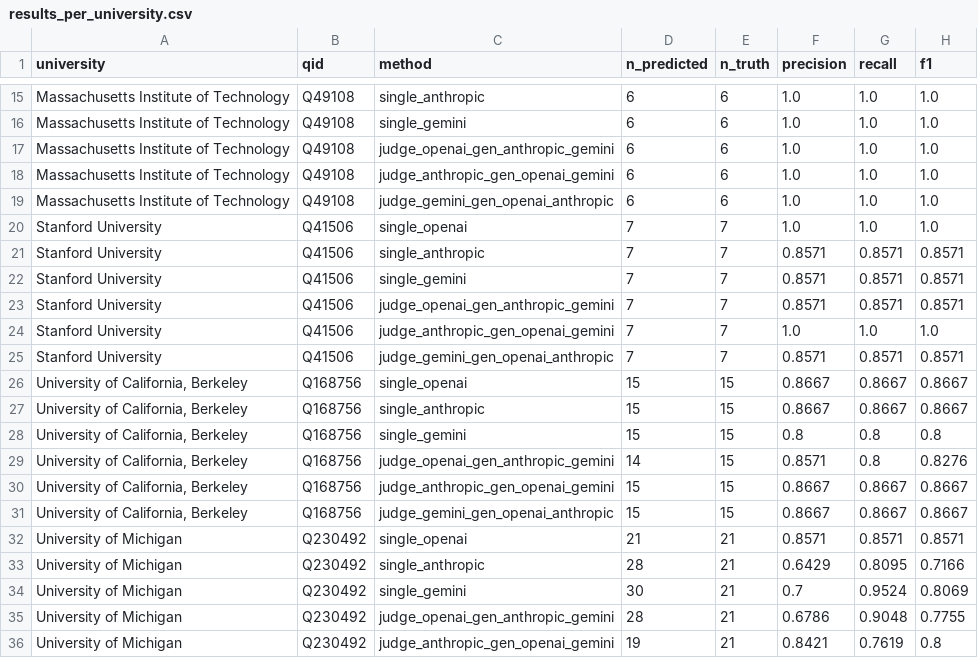
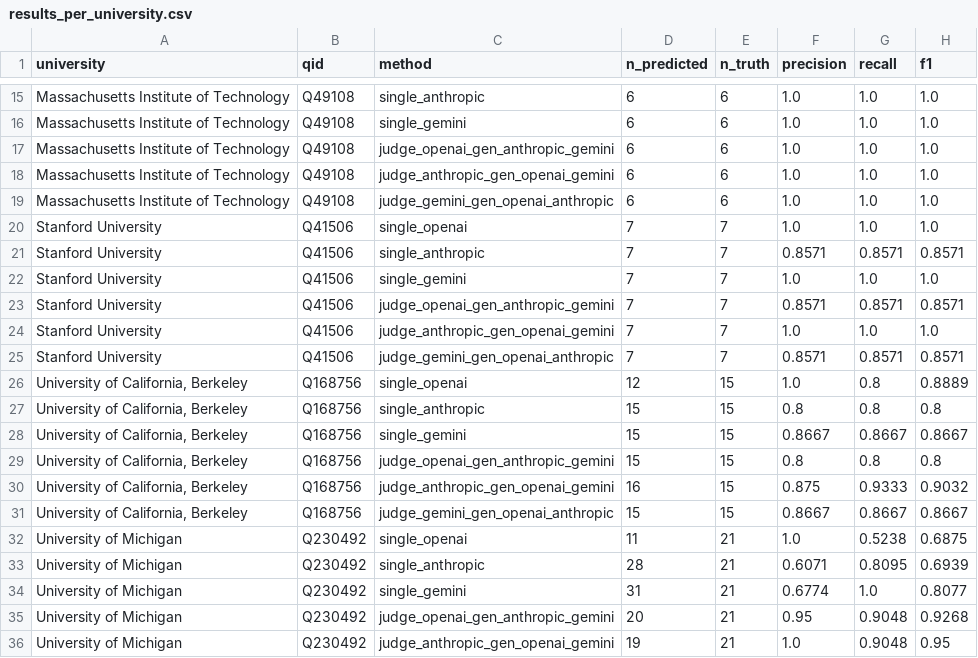
Before and after one commit to ipeirotis-org/academiabot, a CSV file: wikidata_discover/eval/results_per_university.csv, drawn as a sheet; only a part is shown, gaps mark what is left out; the diff covers the shown part only.

```diff
--- a/wikidata_discover/eval/results_per_university.csv
+++ b/wikidata_discover/eval/results_per_university.csv
@@ -21,3 +21,3 @@ Stanford University,Q41506,single_openai,7,7,1.0,1.0,1.0
 Stanford University,Q41506,single_anthropic,7,7,0.8571,0.8571,0.8571
-Stanford University,Q41506,single_gemini,7,7,0.8571,0.8571,0.8571
+Stanford University,Q41506,single_gemini,7,7,1.0,1.0,1.0
 Stanford University,Q41506,judge_openai_gen_anthropic_gemini,7,7,0.8571,0.8571,0.8571
@@ -25,12 +25,12 @@ Stanford University,Q41506,judge_anthropic_gen_openai_gemini,7,7,1.0,1.0,1.0
 Stanford University,Q41506,judge_gemini_gen_openai_anthropic,7,7,0.8571,0.8571,0.8571
-"University of California, Berkeley",Q168756,single_openai,15,15,0.8667,0.8667,0.8667
-"University of California, Berkeley",Q168756,single_anthropic,15,15,0.8667,0.8667,0.8667
-"University of California, Berkeley",Q168756,single_gemini,15,15,0.8,0.8,0.8
-"University of California, Berkeley",Q168756,judge_openai_gen_anthropic_gemini,14,15,0.8571,0.8,0.8276
-"University of California, Berkeley",Q168756,judge_anthropic_gen_openai_gemini,15,15,0.8667,0.8667,0.8667
+"University of California, Berkeley",Q168756,single_openai,12,15,1.0,0.8,0.8889
+"University of California, Berkeley",Q168756,single_anthropic,15,15,0.8,0.8,0.8
+"University of California, Berkeley",Q168756,single_gemini,15,15,0.8667,0.8667,0.8667
+"University of California, Berkeley",Q168756,judge_openai_gen_anthropic_gemini,15,15,0.8,0.8,0.8
+"University of California, Berkeley",Q168756,judge_anthropic_gen_openai_gemini,16,15,0.875,0.9333,0.9032
 "University of California, Berkeley",Q168756,judge_gemini_gen_openai_anthropic,15,15,0.8667,0.8667,0.8667
-University of Michigan,Q230492,single_openai,21,21,0.8571,0.8571,0.8571
-University of Michigan,Q230492,single_anthropic,28,21,0.6429,0.8095,0.7166
-University of Michigan,Q230492,single_gemini,30,21,0.7,0.9524,0.8069
-University of Michigan,Q230492,judge_openai_gen_anthropic_gemini,28,21,0.6786,0.9048,0.7755
-University of Michigan,Q230492,judge_anthropic_gen_openai_gemini,19,21,0.8421,0.7619,0.8
+University of Michigan,Q230492,single_openai,11,21,1.0,0.5238,0.6875
+University of Michigan,Q230492,single_anthropic,28,21,0.6071,0.8095,0.6939
+University of Michigan,Q230492,single_gemini,31,21,0.6774,1.0,0.8077
+University of Michigan,Q230492,judge_openai_gen_anthropic_gemini,20,21,0.95,0.9048,0.9268
+University of Michigan,Q230492,judge_anthropic_gen_openai_gemini,19,21,1.0,0.9048,0.95
```
Also changed, not shown: 2 added rows, 2 removed rows and 78 edited cells elsewhere in this file, wikidata_discover/eval/results_summary.csv, 2 other files.
